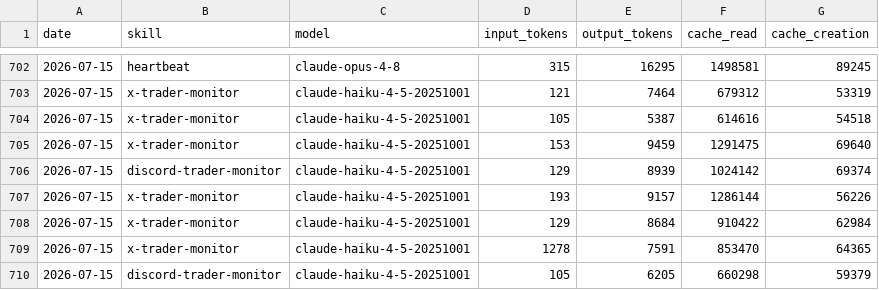
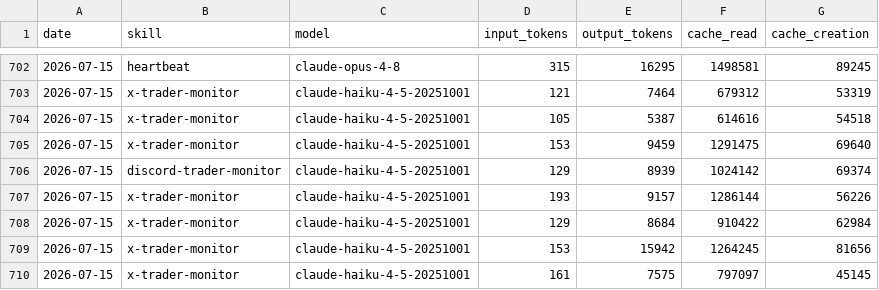
Before and after one commit to chxoky/aeon, a CSV file: memory/token-usage.csv, drawn as a sheet; only a part is shown, gaps mark what is left out.

Commit message:
chore(x-trader-monitor): auto-commit 2026-07-15

```diff
--- a/memory/token-usage.csv
+++ b/memory/token-usage.csv
@@ -708,3 +708,3 @@ date,skill,model,input_tokens,output_tokens,cache_read,cache_creation
 2026-07-15,x-trader-monitor,claude-haiku-4-5-20251001,129,8684,910422,62984
-2026-07-15,x-trader-monitor,claude-haiku-4-5-20251001,1278,7591,853470,64365
-2026-07-15,discord-trader-monitor,claude-haiku-4-5-20251001,105,6205,660298,59379
+2026-07-15,x-trader-monitor,claude-haiku-4-5-20251001,153,15942,1264245,81656
+2026-07-15,x-trader-monitor,claude-haiku-4-5-20251001,161,7575,797097,45145
```
Also changed, not shown: 8 other files.
